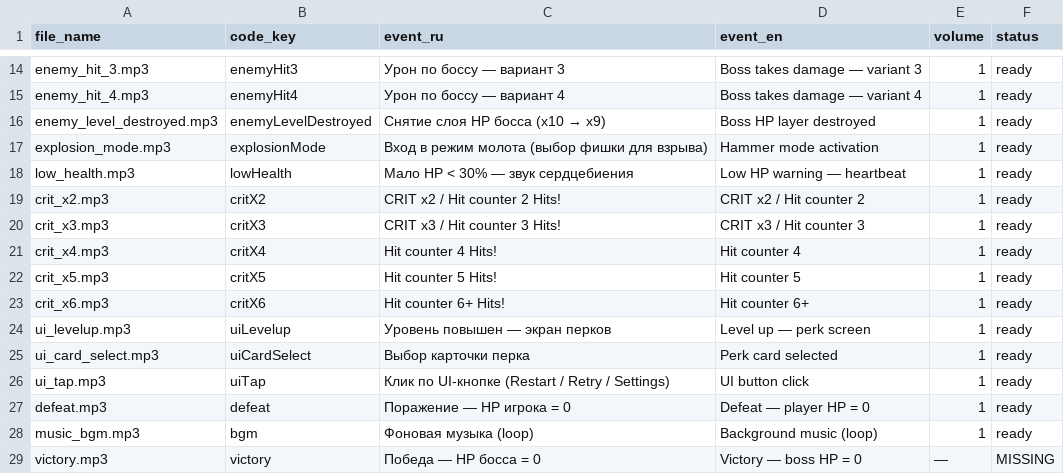
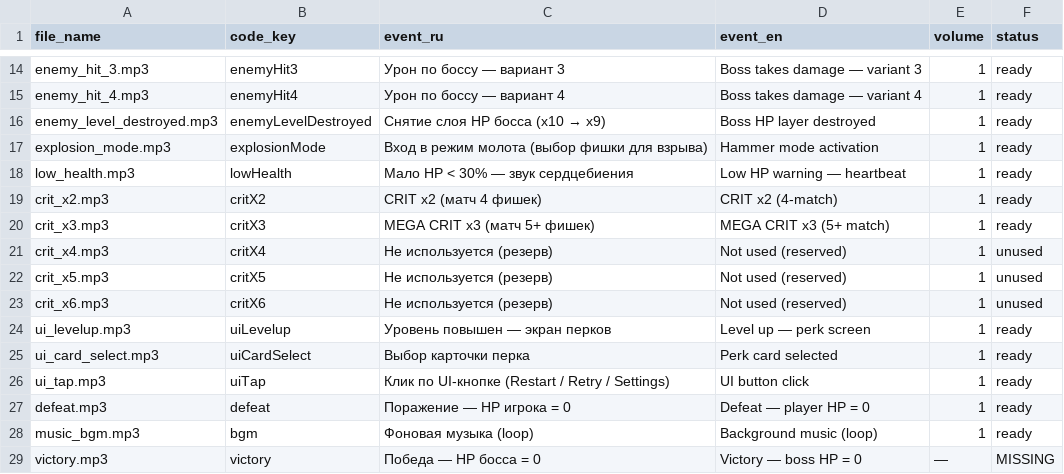
Before and after one commit to KiLRiLAgent/match3-miniapp-mvp, a CSV file: sound_mapping.csv, drawn as a sheet; only a part is shown, gaps mark what is left out.

```diff
--- a/sound_mapping.csv
+++ b/sound_mapping.csv
@@ -18,7 +18,7 @@ explosion_mode.mp3,explosionMode,Вход в режим молота (выбор
 low_health.mp3,lowHealth,Мало HP < 30% — звук сердцебиения,Low HP warning — heartbeat,1,ready
-crit_x2.mp3,critX2,CRIT x2 / Hit counter 2 Hits!,CRIT x2 / Hit counter 2,1,ready
-crit_x3.mp3,critX3,CRIT x3 / Hit counter 3 Hits!,CRIT x3 / Hit counter 3,1,ready
-crit_x4.mp3,critX4,Hit counter 4 Hits!,Hit counter 4,1,ready
-crit_x5.mp3,critX5,Hit counter 5 Hits!,Hit counter 5,1,ready
-crit_x6.mp3,critX6,Hit counter 6+ Hits!,Hit counter 6+,1,ready
+crit_x2.mp3,critX2,CRIT x2 (матч 4 фишек),CRIT x2 (4-match),1,ready
+crit_x3.mp3,critX3,MEGA CRIT x3 (матч 5+ фишек),MEGA CRIT x3 (5+ match),1,ready
+crit_x4.mp3,critX4,Не используется (резерв),Not used (reserved),1,unused
+crit_x5.mp3,critX5,Не используется (резерв),Not used (reserved),1,unused
+crit_x6.mp3,critX6,Не используется (резерв),Not used (reserved),1,unused
 ui_levelup.mp3,uiLevelup,Уровень повышен — экран перков,Level up — perk screen,1,ready
```
